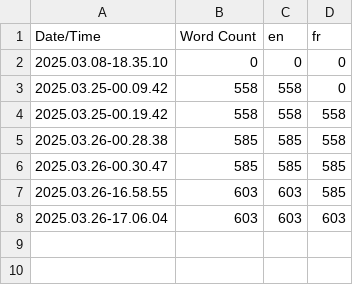
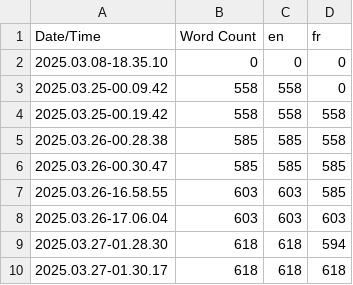
Before and after one commit to bussereauvolodia/FDHDS2_VR, a CSV file: Content/Localization/Game/Game.csv, drawn as a sheet; the diff names each change by its address in the sheet, - before the commit and + after, or states it on an @@ line.

```diff
--- a/Content/Localization/Game/Game.csv
+++ b/Content/Localization/Game/Game.csv
+row 9: 2025.03.27-01.28.30 | 618 | 618 | 594
+row 10: 2025.03.27-01.30.17 | 618 | 618 | 618
```
Also changed, not shown: 10 other files.
